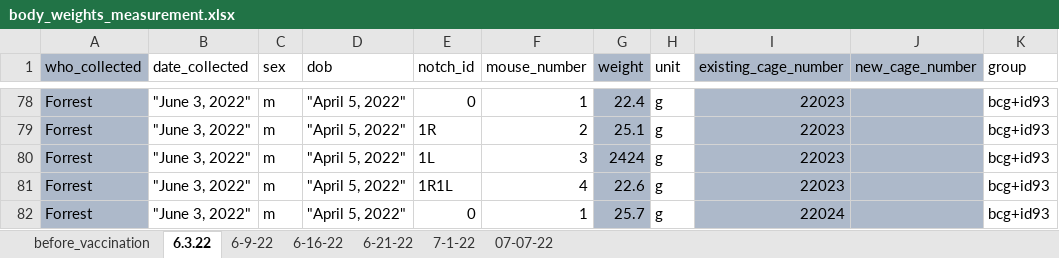
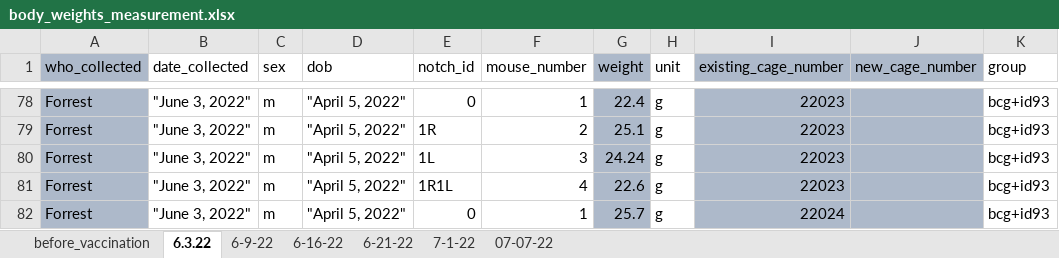
Before and after one commit to csu-impactb/CODING-TEAM-BOOKDOWN-, an Excel workbook: DATA/body_weights_measurement.xlsx, sheet 6.3.22, drawn as a sheet; only a part is shown, gaps mark what is left out; values as stored, in another font and other column widths than the file's, no borders; the diff names each change by its address in the sheet, - before the commit and + after, or states it on an @@ line.

Commit message:
Add latest on mouse weights and proteomics

```diff
--- a/DATA/body_weights_measurement.xlsx (sheet 6.3.22)
+++ b/DATA/body_weights_measurement.xlsx (sheet 6.3.22)
-G80 (weight): 2424
+G80 (weight): 24.24
```
Also changed, not shown: sheet 07-07-22, 36 other files.
